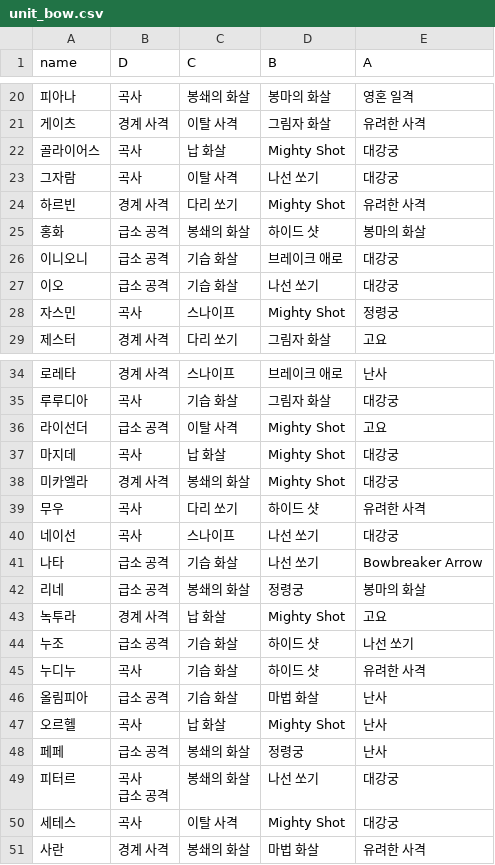
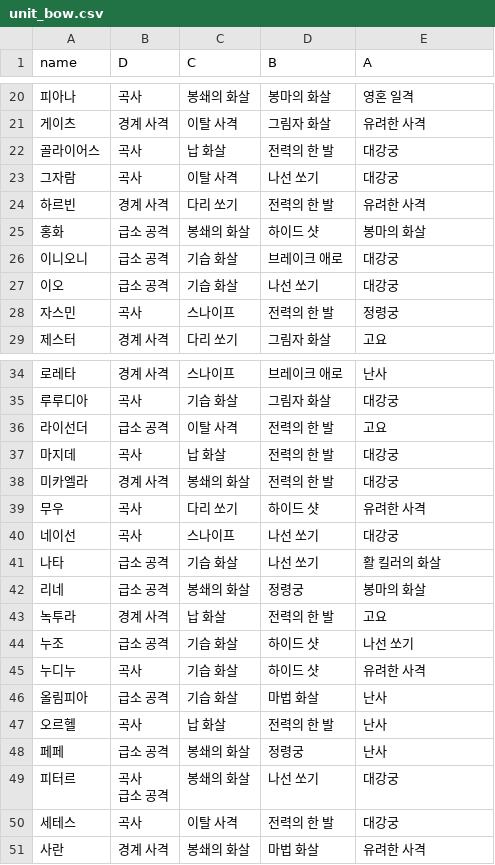
Before and after one commit to Cass07/fe18-db, a CSV file: csv/unit_bow.csv, drawn as a sheet; only a part is shown, gaps mark what is left out; the diff covers the shown part only.

```diff
--- a/csv/unit_bow.csv
+++ b/csv/unit_bow.csv
@@ -21,5 +21,5 @@ name,D,C,B,A
 게이츠,경계 사격,이탈 사격,그림자 화살,유려한 사격
-골라이어스,곡사,납 화살,Mighty Shot,대강궁
+골라이어스,곡사,납 화살,전력의 한 발,대강궁
 그자람,곡사,이탈 사격,나선 쏘기,대강궁
-하르빈,경계 사격,다리 쏘기,Mighty Shot,유려한 사격
+하르빈,경계 사격,다리 쏘기,전력의 한 발,유려한 사격
 홍화,급소 공격,봉쇄의 화살,하이드 샷,봉마의 화살
@@ -27,3 +27,3 @@ name,D,C,B,A
 이오,급소 공격,기습 화살,나선 쏘기,대강궁
-자스민,곡사,스나이프,Mighty Shot,정령궁
+자스민,곡사,스나이프,전력의 한 발,정령궁
 제스터,경계 사격,다리 쏘기,그림자 화살,고요
@@ -35,10 +35,10 @@ name,D,C,B,A
 루루디아,곡사,기습 화살,그림자 화살,대강궁
-라이선더,급소 공격,이탈 사격,Mighty Shot,고요
-마지데,곡사,납 화살,Mighty Shot,대강궁
-미카엘라,경계 사격,봉쇄의 화살,Mighty Shot,대강궁
+라이선더,급소 공격,이탈 사격,전력의 한 발,고요
+마지데,곡사,납 화살,전력의 한 발,대강궁
+미카엘라,경계 사격,봉쇄의 화살,전력의 한 발,대강궁
 무우,곡사,다리 쏘기,하이드 샷,유려한 사격
 네이선,곡사,스나이프,나선 쏘기,대강궁
-나타,급소 공격,기습 화살,나선 쏘기,Bowbreaker Arrow
+나타,급소 공격,기습 화살,나선 쏘기,활 킬러의 화살
 리네,급소 공격,봉쇄의 화살,정령궁,봉마의 화살
-녹투라,경계 사격,납 화살,Mighty Shot,고요
+녹투라,경계 사격,납 화살,전력의 한 발,고요
 누조,급소 공격,기습 화살,하이드 샷,나선 쏘기
@@ -46,3 +46,3 @@ name,D,C,B,A
 올림피아,급소 공격,기습 화살,마법 화살,난사
-오르헬,곡사,납 화살,Mighty Shot,난사
+오르헬,곡사,납 화살,전력의 한 발,난사
 페페,급소 공격,봉쇄의 화살,정령궁,난사
@@ -50,3 +50,3 @@ name,D,C,B,A
 급소 공격",봉쇄의 화살,나선 쏘기,대강궁
-세테스,곡사,이탈 사격,Mighty Shot,대강궁
+세테스,곡사,이탈 사격,전력의 한 발,대강궁
 사란,경계 사격,봉쇄의 화살,마법 화살,유려한 사격
```
Also changed, not shown: 4 edited cells elsewhere in this file, csv/combat_arts.csv, csv/unit_axe.csv, 15 other files.
